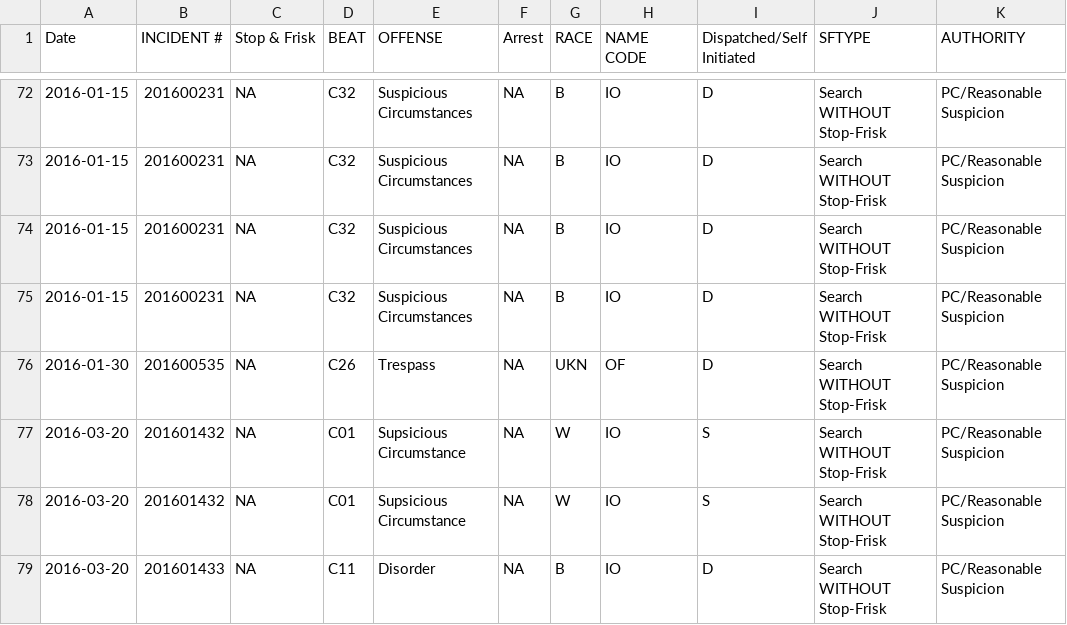
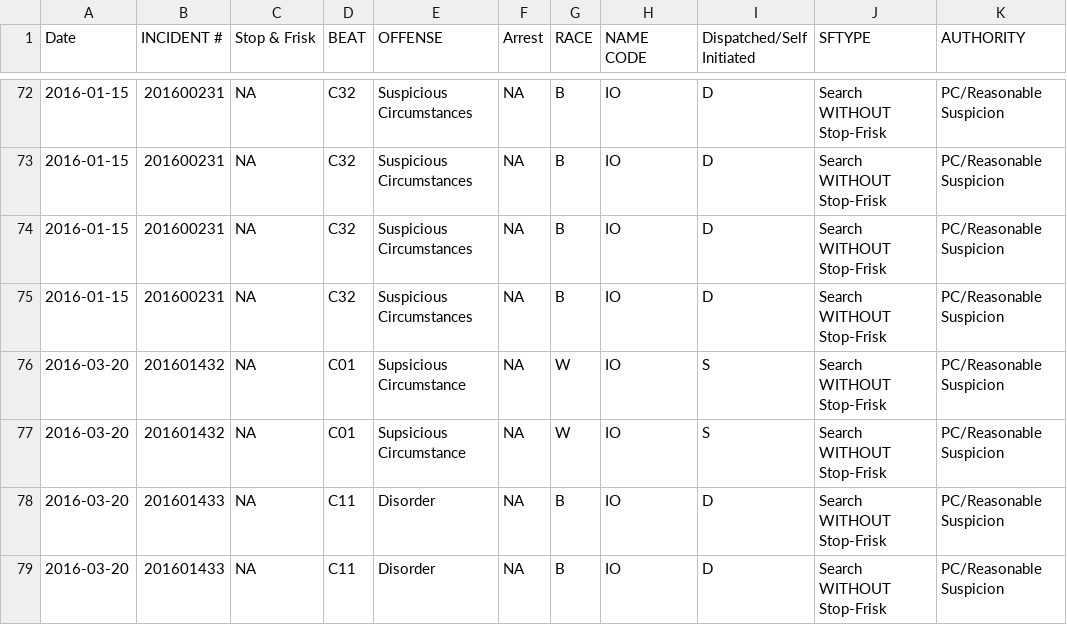
Before and after one commit to virginiaequitycenter/cvilleequity_stopandfrisk, a CSV file: data/finaldata/SF2016.csv, drawn as a sheet; only a part is shown, gaps mark what is left out; the shorter side is filled out with more unchanged rows; the diff names each change by its address in the sheet, - before the commit and + after, or states it on an @@ line.

```diff
--- a/data/finaldata/SF2016.csv
+++ b/data/finaldata/SF2016.csv
-row 76: 2016-01-30 | 201600535 | NA | C26 | Trespass | NA | UKN | OF | D | Search WITHOUT Stop-Frisk | PC/Reasonable Suspicion
```
Also changed, not shown: data/finaldata/SF2014.csv, data/finaldata/SF2017.csv, 4 other files.
